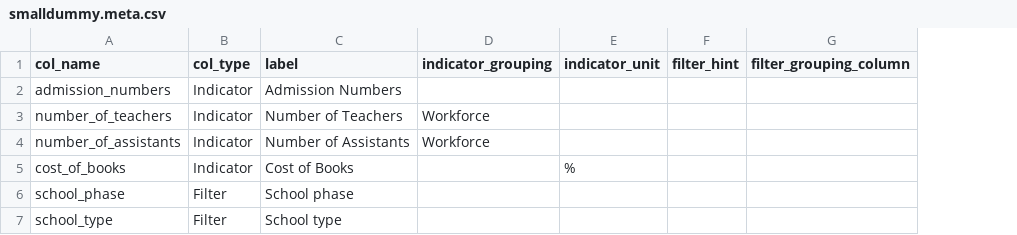
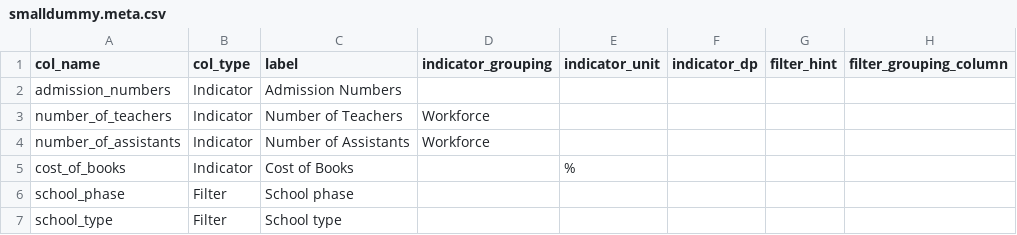
Before and after one commit to dfe-analytical-services/ees-data-screener, a CSV file: data_metadata/smalldummy.meta.csv, drawn as a sheet; the diff names each change by its address in the sheet, - before the commit and + after, or states it on an @@ line.

Commit message:
adding basic tests around indicator_dp

```diff
--- a/data_metadata/smalldummy.meta.csv
+++ b/data_metadata/smalldummy.meta.csv
+column F (indicator_dp), empty
```
Also changed, not shown: 2 other files.
